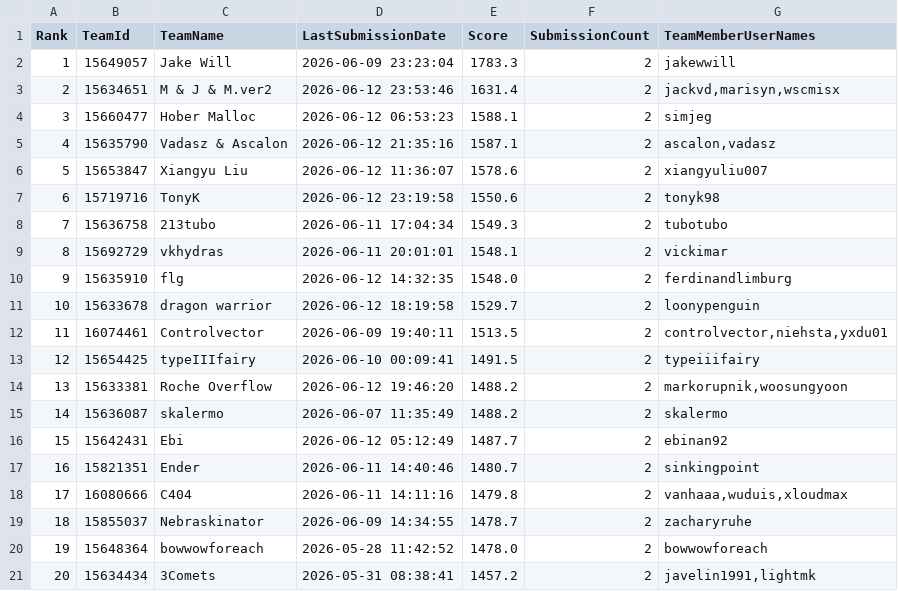
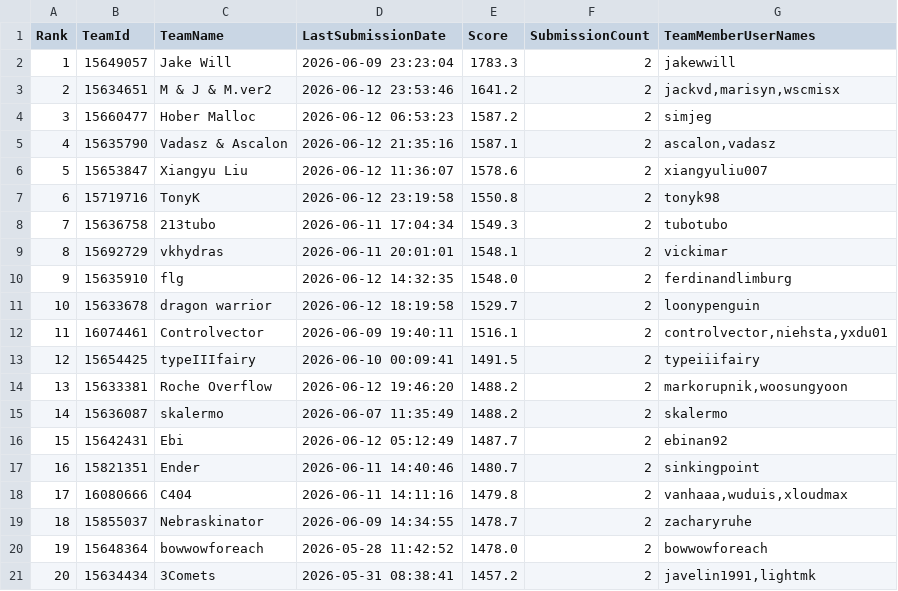
Before and after one commit to Beiciccc/orbit-wars-experiment-log, a CSV file: data/leaderboard-top20.csv, drawn as a sheet.

```diff
--- a/data/leaderboard-top20.csv
+++ b/data/leaderboard-top20.csv
@@ -2,7 +2,7 @@ Rank,TeamId,TeamName,LastSubmissionDate,Score,SubmissionCount,TeamMemberUserName
 1,15649057,Jake Will,2026-06-09 23:23:04,1783.3,2,jakewwill
-2,15634651,M & J & M.ver2,2026-06-12 23:53:46,1631.4,2,"jackvd,marisyn,wscmisx"
-3,15660477,Hober Malloc,2026-06-12 06:53:23,1588.1,2,simjeg
+2,15634651,M & J & M.ver2,2026-06-12 23:53:46,1641.2,2,"jackvd,marisyn,wscmisx"
+3,15660477,Hober Malloc,2026-06-12 06:53:23,1587.2,2,simjeg
 4,15635790,Vadasz & Ascalon,2026-06-12 21:35:16,1587.1,2,"ascalon,vadasz"
 5,15653847,Xiangyu Liu,2026-06-12 11:36:07,1578.6,2,xiangyuliu007
-6,15719716,TonyK,2026-06-12 23:19:58,1550.6,2,tonyk98
+6,15719716,TonyK,2026-06-12 23:19:58,1550.8,2,tonyk98
 7,15636758,213tubo,2026-06-11 17:04:34,1549.3,2,tubotubo
@@ -11,3 +11,3 @@ Rank,TeamId,TeamName,LastSubmissionDate,Score,SubmissionCount,TeamMemberUserName
 10,15633678,dragon warrior,2026-06-12 18:19:58,1529.7,2,loonypenguin
-11,16074461,Controlvector,2026-06-09 19:40:11,1513.5,2,"controlvector,niehsta,yxdu01"
+11,16074461,Controlvector,2026-06-09 19:40:11,1516.1,2,"controlvector,niehsta,yxdu01"
 12,15654425,typeIIIfairy,2026-06-10 00:09:41,1491.5,2,typeiiifairy
```
Also changed, not shown: data/submission-summary.csv, 4 other files.
